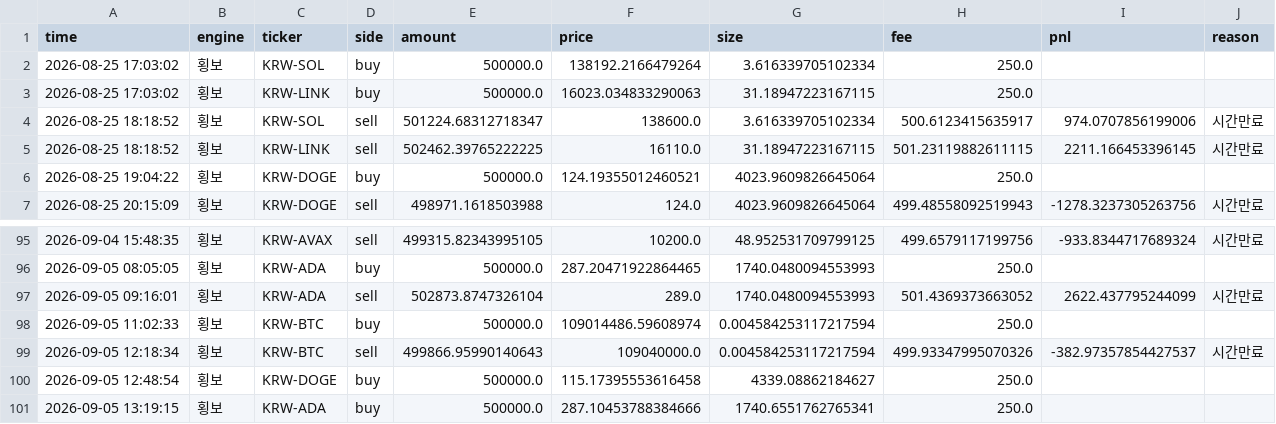
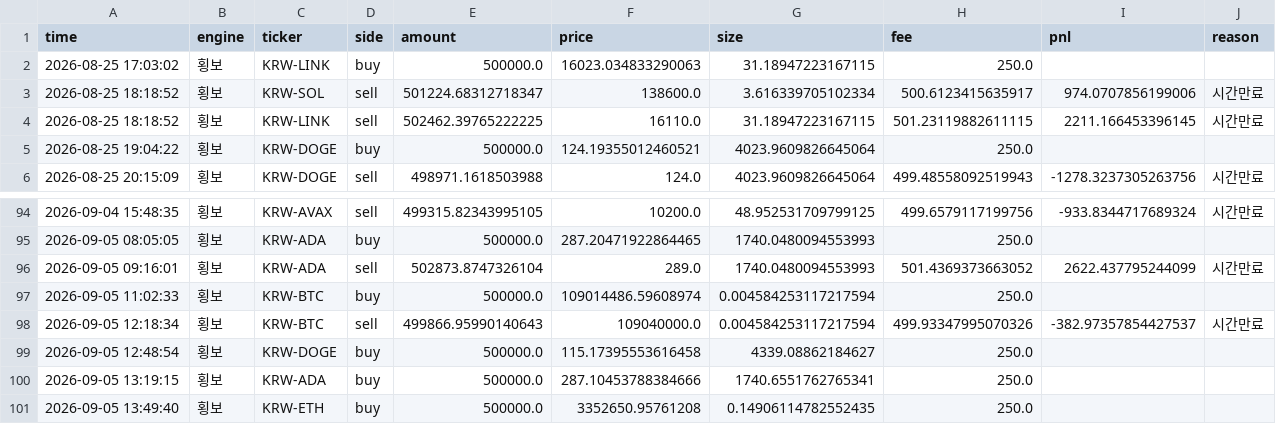
Before and after one commit to reoh97/SuperPro, a CSV file: reports/trades.csv, drawn as a sheet; only a part is shown, gaps mark what is left out.

```diff
--- a/reports/trades.csv
+++ b/reports/trades.csv
@@ -1,3 +1,2 @@
 time,engine,ticker,side,amount,price,size,fee,pnl,reason
-2026-08-25 17:03:02,횡보,KRW-SOL,buy,500000.0,138192.2166479264,3.616339705102334,250.0,,
 2026-08-25 17:03:02,횡보,KRW-LINK,buy,500000.0,16023.034833290063,31.18947223167115,250.0,,
@@ -101 +100,2 @@ time,engine,ticker,side,amount,price,size,fee,pnl,reason
 2026-09-05 13:19:15,횡보,KRW-ADA,buy,500000.0,287.10453788384666,1740.6551762765341,250.0,,
+2026-09-05 13:49:40,횡보,KRW-ETH,buy,500000.0,3352650.95761208,0.14906114782552435,250.0,,
```
Also changed, not shown: 1 other file.
